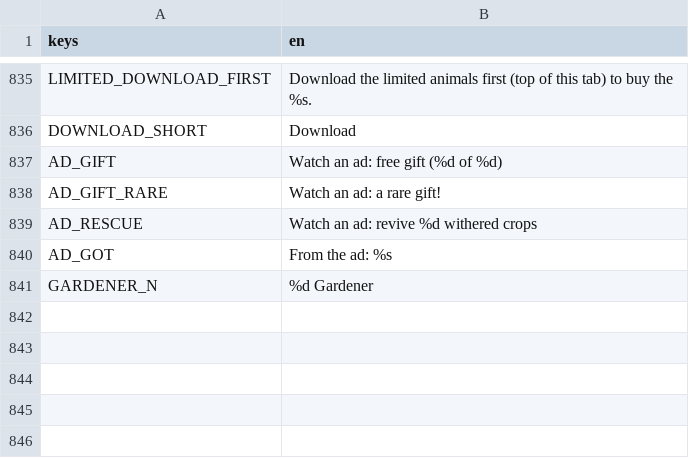
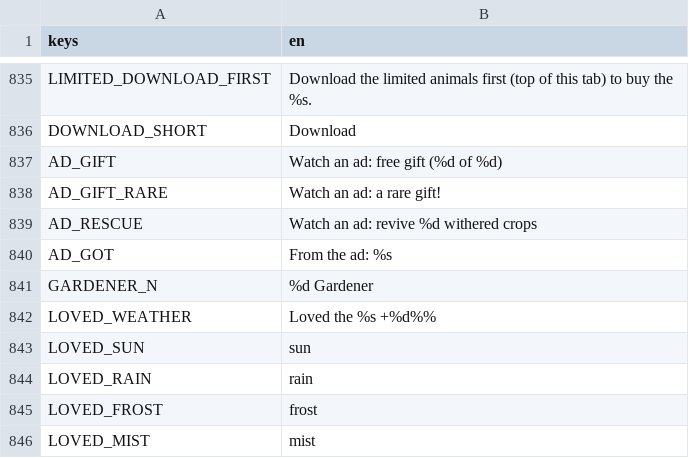
Before and after one commit to aniket-patra-1998/farm-game, a CSV file: locale/strings.csv, drawn as a sheet; only a part is shown, gaps mark what is left out; the diff names each change by its address in the sheet, - before the commit and + after, or states it on an @@ line.

```diff
--- a/locale/strings.csv
+++ b/locale/strings.csv
+row 842: LOVED_WEATHER | Loved the %s +%d%%
+row 843: LOVED_SUN | sun
+row 844: LOVED_RAIN | rain
+row 845: LOVED_FROST | frost
+row 846: LOVED_MIST | mist
```
Also changed, not shown: 14 other files.
